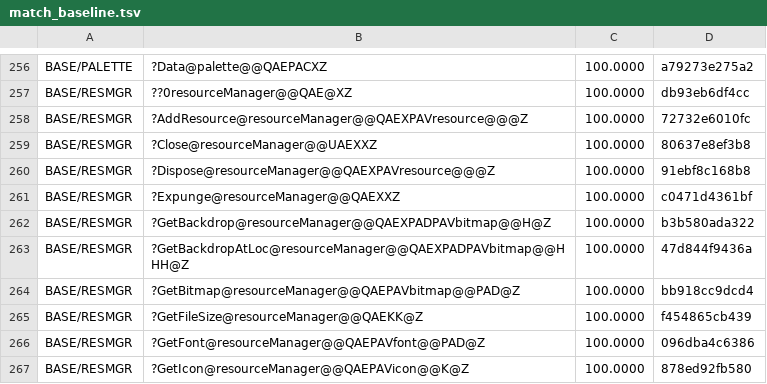
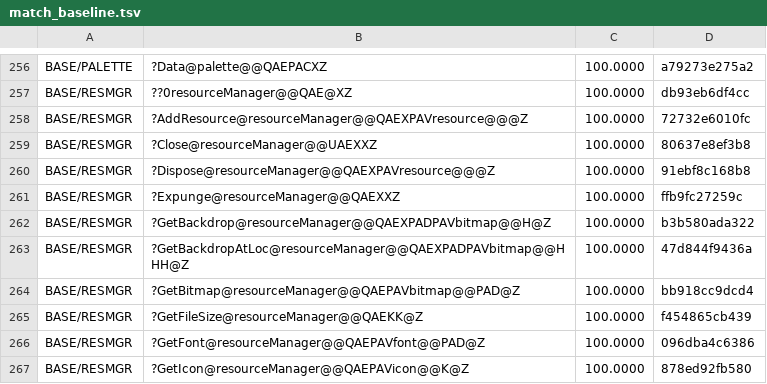
Before and after one commit to sushi-shi/homm2-decomp, a TSV file: config/match_baseline.tsv, drawn as a sheet; only a part is shown, gaps mark what is left out.

Commit message:
match: classify slot-name donor batch 3

```diff
--- a/config/match_baseline.tsv
+++ b/config/match_baseline.tsv
@@ -260,3 +260,3 @@ BASE/RESMGR	?Close@resourceManager@@UAEXXZ	100.0000	80637e8ef3b8
 BASE/RESMGR	?Dispose@resourceManager@@QAEXPAVresource@@@Z	100.0000	91ebf8c168b8
-BASE/RESMGR	?Expunge@resourceManager@@QAEXXZ	100.0000	c0471d4361bf
+BASE/RESMGR	?Expunge@resourceManager@@QAEXXZ	100.0000	ffb9fc27259c
 BASE/RESMGR	?GetBackdrop@resourceManager@@QAEXPADPAVbitmap@@H@Z	100.0000	b3b580ada322
```
Also changed, not shown: 2 other files.
